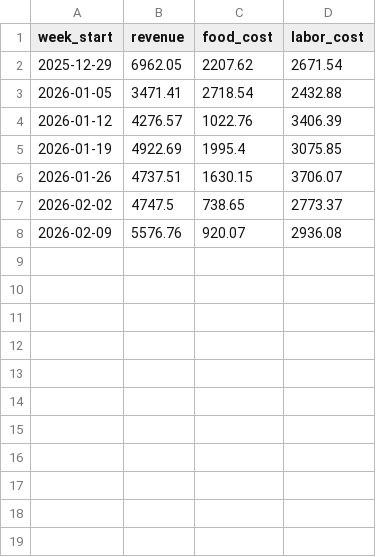
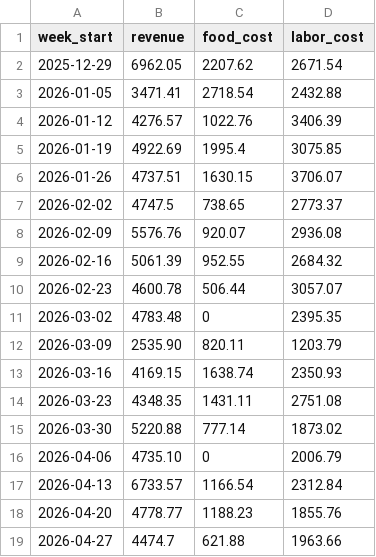
Before and after one commit to Saurooon/El-Bambi-Stats, a CSV file: weekly_costs.csv, drawn as a sheet; the diff names each change by its address in the sheet, - before the commit and + after, or states it on an @@ line.

Commit message:
Update weekly_costs.csv

```diff
--- a/weekly_costs.csv
+++ b/weekly_costs.csv
+row 9: 2026-02-16 | 5061.39 | 952.55 | 2684.32
+row 10: 2026-02-23 | 4600.78 | 506.44 | 3057.07
+row 11: 2026-03-02 | 4783.48 | 0 | 2395.35
+row 12: 2026-03-09 | 2535.90 | 820.11 | 1203.79
+row 13: 2026-03-16 | 4169.15 | 1638.74 | 2350.93
+row 14: 2026-03-23 | 4348.35 | 1431.11 | 2751.08
+row 15: 2026-03-30 | 5220.88 | 777.14 | 1873.02
+row 16: 2026-04-06 | 4735.10 | 0 | 2006.79
+row 17: 2026-04-13 | 6733.57 | 1166.54 | 2312.84
+row 18: 2026-04-20 | 4778.77 | 1188.23 | 1855.76
+row 19: 2026-04-27 | 4474.7 | 621.88 | 1963.66
```
